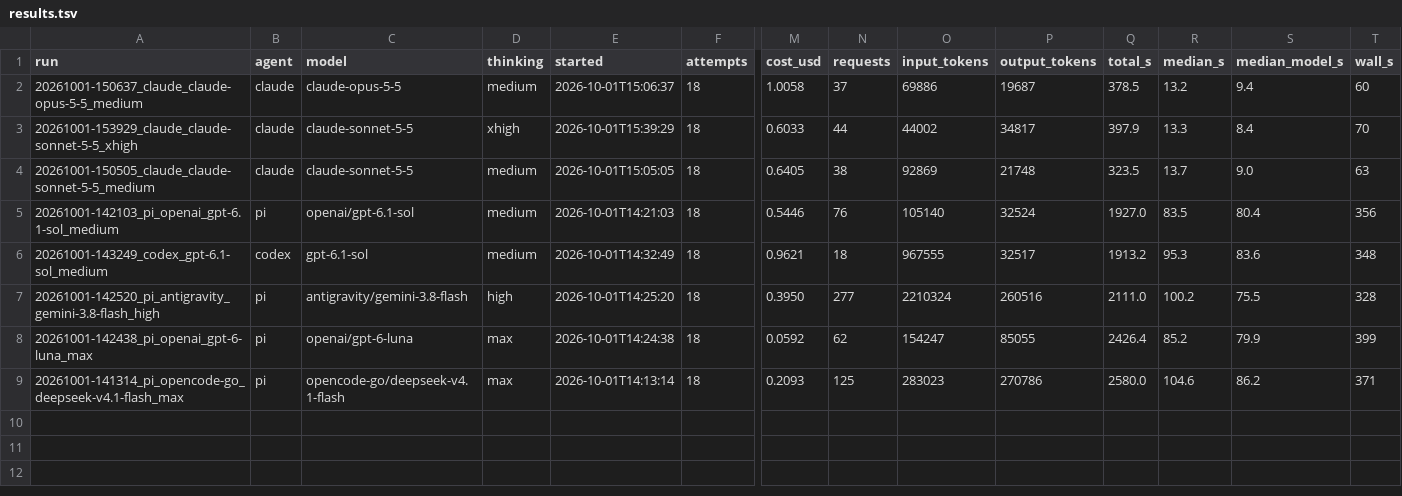
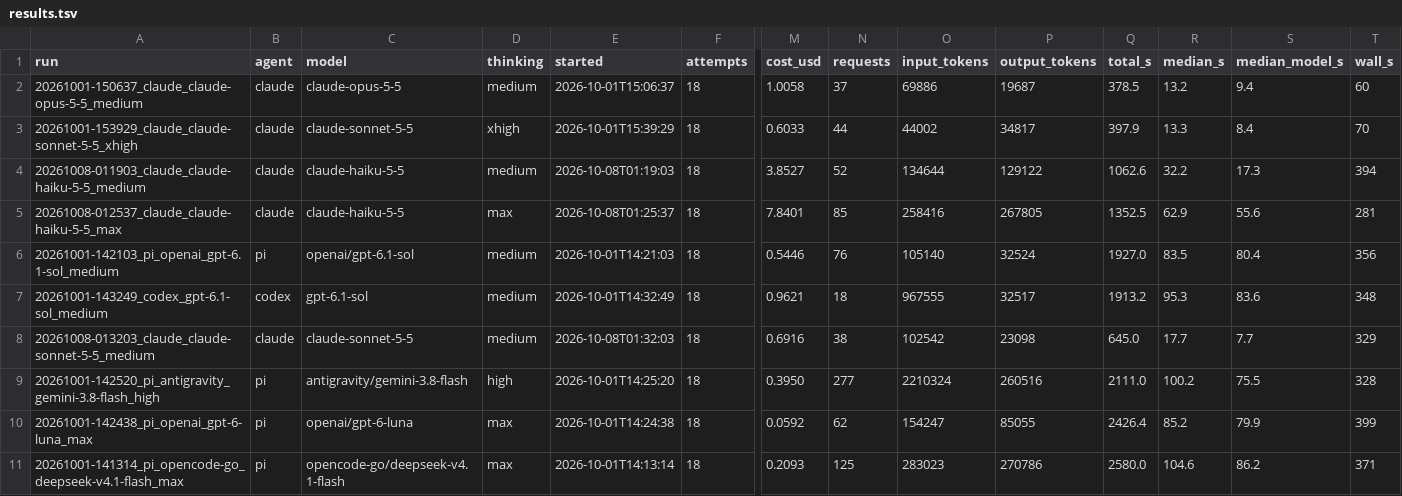
Before and after one commit to Th1nhNg0/benchmax, a TSV file: results.tsv, drawn as a sheet; only a part is shown, gaps mark what is left out; rows hold the shown columns only; the diff names each change by its address in the sheet, - before the commit and + after, or states it on an @@ line.

```diff
--- a/results.tsv
+++ b/results.tsv
-A4 (run): 20261001-150505_claude_claude-sonnet-5-5_medium
+A4 (run): 20261008-011903_claude_claude-haiku-5-5_medium
-C4 (model): claude-sonnet-5-5
+C4 (model): claude-haiku-5-5
-E4 (started): 2026-10-01T15:05:05
+E4 (started): 2026-10-08T01:19:03
-M4 (cost_usd): 0.6405
+M4 (cost_usd): 3.8527
-N4 (requests): 38
+N4 (requests): 52
-O4 (input_tokens): 92869
+O4 (input_tokens): 134644
-P4 (output_tokens): 21748
+P4 (output_tokens): 129122
-Q4 (total_s): 323.5
+Q4 (total_s): 1062.6
-R4 (median_s): 13.7
+R4 (median_s): 32.2
-S4 (median_model_s): 9.0
+S4 (median_model_s): 17.3
-T4 (wall_s): 63
+T4 (wall_s): 394
+row 5: 20261008-012537_claude_claude-haiku-5-5_max | claude | claude-haiku-5-5 | max | 2026-10-08T01:25:37 | 18 | 7.8401 | 85 | 258416 | 267805 | 1352.5 | 62.9 | 55.6 | 281
+row 8: 20261008-013203_claude_claude-sonnet-5-5_medium | claude | claude-sonnet-5-5 | medium | 2026-10-08T01:32:03 | 18 | 0.6916 | 38 | 102542 | 23098 | 645.0 | 17.7 | 7.7 | 329
```
Also changed, not shown: 1 other file.
